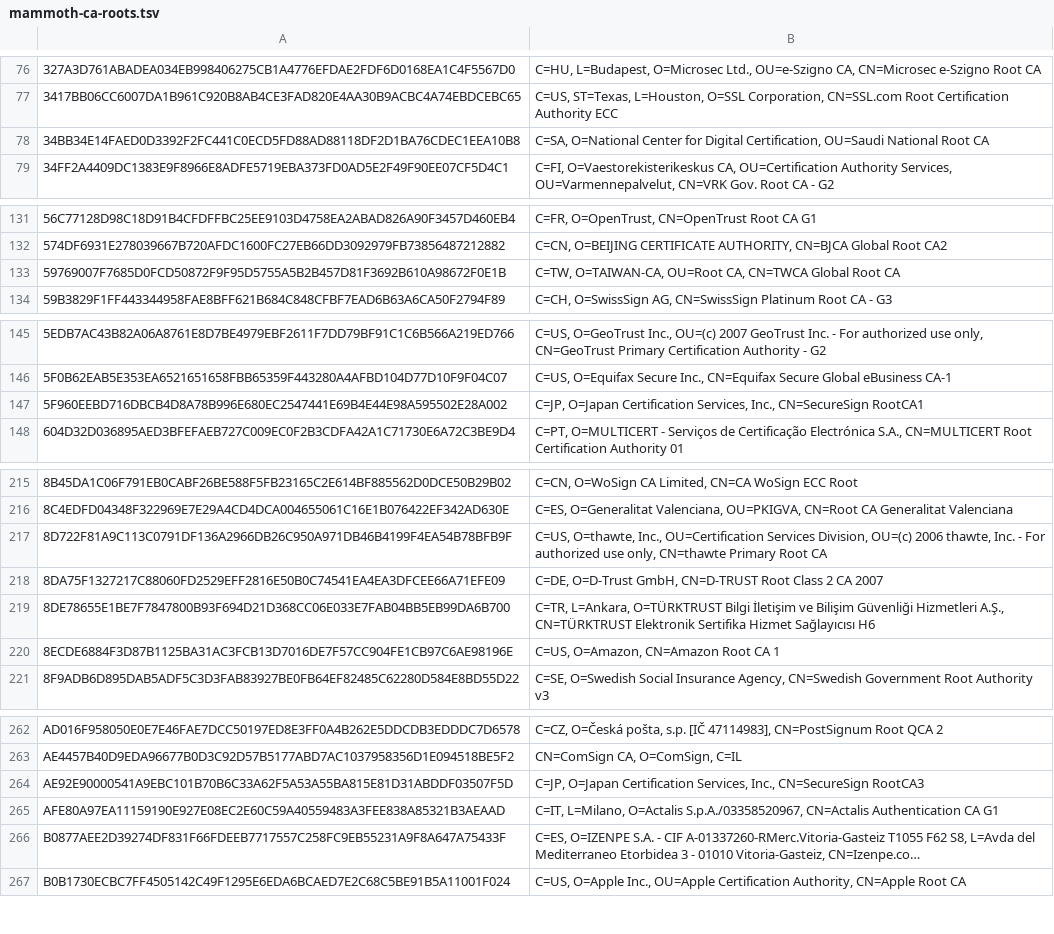
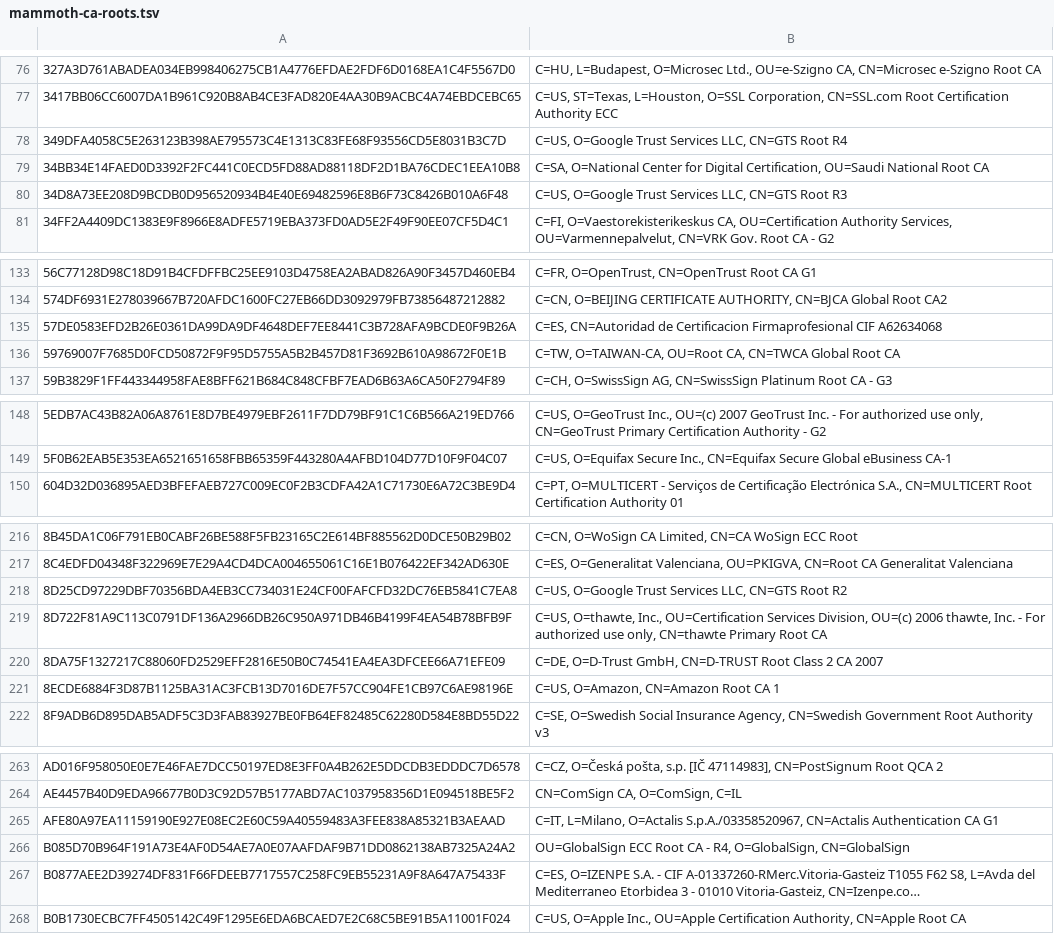
Before and after one commit to sectigo/CTLogs-AcceptedRoots, a TSV file: tsv/mammoth-ca-roots.tsv, drawn as a sheet; only a part is shown, gaps mark what is left out; long unchanged cells end in …; removed rows and columns are numbered as before the commit, all else as after; the diff covers the shown part only; the diff names each change by its address in the sheet, - before the commit and + after, or states it on an @@ line.

```diff
--- a/tsv/mammoth-ca-roots.tsv
+++ b/tsv/mammoth-ca-roots.tsv
+row 78: 349DFA4058C5E263123B398AE795573C4E1313C83FE68F93556CD5E8031B3C7D | C=US, O=Google Trust Services LLC, CN=GTS Root R4
+row 80: 34D8A73EE208D9BCDB0D956520934B4E40E69482596E8B6F73C8426B010A6F48 | C=US, O=Google Trust Services LLC, CN=GTS Root R3
+row 135: 57DE0583EFD2B26E0361DA99DA9DF4648DEF7EE8441C3B728AFA9BCDE0F9B26A | C=ES, CN=Autoridad de Certificacion Firmaprofesional CIF A62634068
-row 147: 5F960EEBD716DBCB4D8A78B996E680EC2547441E69B4E44E98A595502E28A002 | C=JP, O=Japan Certification Services, Inc., CN=SecureSign RootCA1
+row 218: 8D25CD97229DBF70356BDA4EB3CC734031E24CF00FAFCFD32DC76EB5841C7EA8 | C=US, O=Google Trust Services LLC, CN=GTS Root R2
-row 219: 8DE78655E1BE7F7847800B93F694D21D368CC06E033E7FAB04BB5EB99DA6B700 | C=TR, L=Ankara, O=TÜRKTRUST Bilgi İletişim ve Bilişim Güvenliği Hizmetleri A.Ş., CN=TÜRKTRUST Elektronik Sertifika Hizmet Sağlayıcısı H6
-row 264: AE92E90000541A9EBC101B70B6C33A62F5A53A55BA815E81D31ABDDF03507F5D | C=JP, O=Japan Certification Services, Inc., CN=SecureSign RootCA3
+row 266: B085D70B964F191A73E4AF0D54AE7A0E07AAFDAF9B71DD0862138AB7325A24A2 | OU=GlobalSign ECC Root CA - R4, O=GlobalSign, CN=GlobalSign
```
Also changed, not shown: 1 added row and 1 removed row elsewhere in this file, tsv/dodo-ca-roots.tsv, tsv/sabre-ca-roots.tsv, 14 other files.
